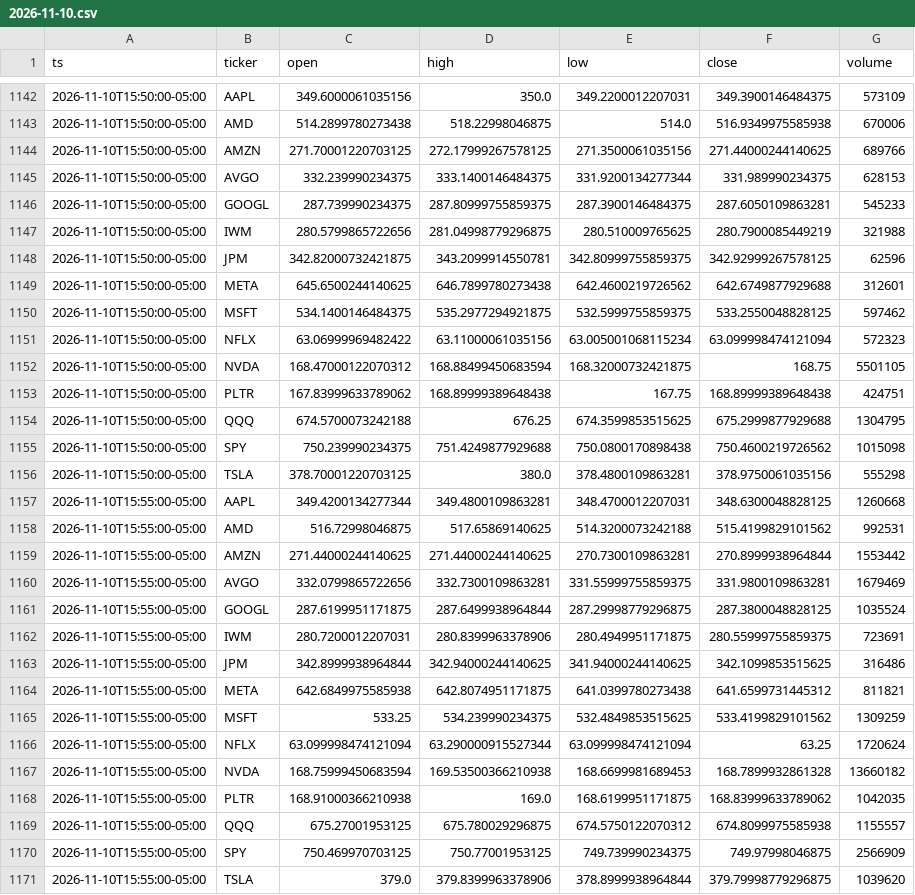
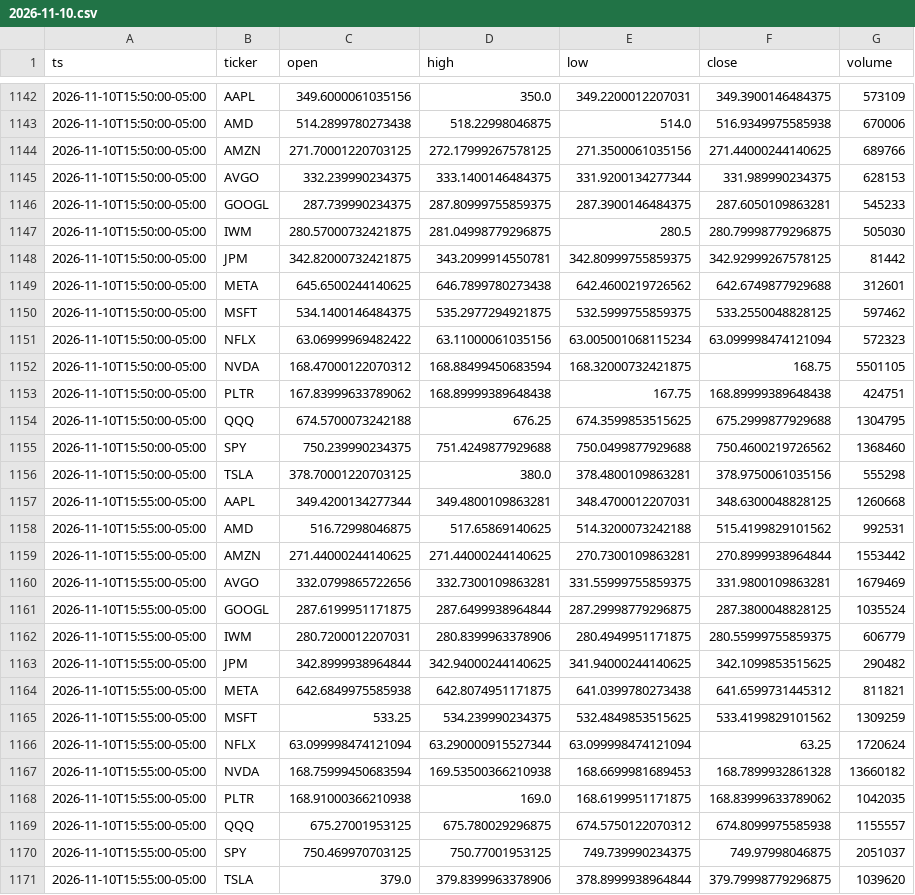
Before and after one commit to Moringo22/day-trading-test, a CSV file: data/bars/2026-11-10.csv, drawn as a sheet; only a part is shown, gaps mark what is left out.

```diff
--- a/data/bars/2026-11-10.csv
+++ b/data/bars/2026-11-10.csv
@@ -1146,4 +1146,4 @@ ts,ticker,open,high,low,close,volume
 2026-11-10T15:50:00-05:00,GOOGL,287.739990234375,287.80999755859375,287.3900146484375,287.6050109863281,545233
-2026-11-10T15:50:00-05:00,IWM,280.5799865722656,281.04998779296875,280.510009765625,280.7900085449219,321988
-2026-11-10T15:50:00-05:00,JPM,342.82000732421875,343.2099914550781,342.80999755859375,342.92999267578125,62596
+2026-11-10T15:50:00-05:00,IWM,280.57000732421875,281.04998779296875,280.5,280.79998779296875,505030
+2026-11-10T15:50:00-05:00,JPM,342.82000732421875,343.2099914550781,342.80999755859375,342.92999267578125,81442
 2026-11-10T15:50:00-05:00,META,645.6500244140625,646.7899780273438,642.4600219726562,642.6749877929688,312601
@@ -1154,3 +1154,3 @@ ts,ticker,open,high,low,close,volume
 2026-11-10T15:50:00-05:00,QQQ,674.5700073242188,676.25,674.3599853515625,675.2999877929688,1304795
-2026-11-10T15:50:00-05:00,SPY,750.239990234375,751.4249877929688,750.0800170898438,750.4600219726562,1015098
+2026-11-10T15:50:00-05:00,SPY,750.239990234375,751.4249877929688,750.0499877929688,750.4600219726562,1368460
 2026-11-10T15:50:00-05:00,TSLA,378.70001220703125,380.0,378.4800109863281,378.9750061035156,555298
@@ -1161,4 +1161,4 @@ ts,ticker,open,high,low,close,volume
 2026-11-10T15:55:00-05:00,GOOGL,287.6199951171875,287.6499938964844,287.29998779296875,287.3800048828125,1035524
-2026-11-10T15:55:00-05:00,IWM,280.7200012207031,280.8399963378906,280.4949951171875,280.55999755859375,723691
-2026-11-10T15:55:00-05:00,JPM,342.8999938964844,342.94000244140625,341.94000244140625,342.1099853515625,316486
+2026-11-10T15:55:00-05:00,IWM,280.7200012207031,280.8399963378906,280.4949951171875,280.55999755859375,606779
+2026-11-10T15:55:00-05:00,JPM,342.8999938964844,342.94000244140625,341.94000244140625,342.1099853515625,290482
 2026-11-10T15:55:00-05:00,META,642.6849975585938,642.8074951171875,641.0399780273438,641.6599731445312,811821
@@ -1169,3 +1169,3 @@ ts,ticker,open,high,low,close,volume
 2026-11-10T15:55:00-05:00,QQQ,675.27001953125,675.780029296875,674.5750122070312,674.8099975585938,1155557
-2026-11-10T15:55:00-05:00,SPY,750.469970703125,750.77001953125,749.739990234375,749.97998046875,2566909
+2026-11-10T15:55:00-05:00,SPY,750.469970703125,750.77001953125,749.739990234375,749.97998046875,2051037
 2026-11-10T15:55:00-05:00,TSLA,379.0,379.8399963378906,378.8999938964844,379.79998779296875,1039620
```
Also changed, not shown: 2 other files.
